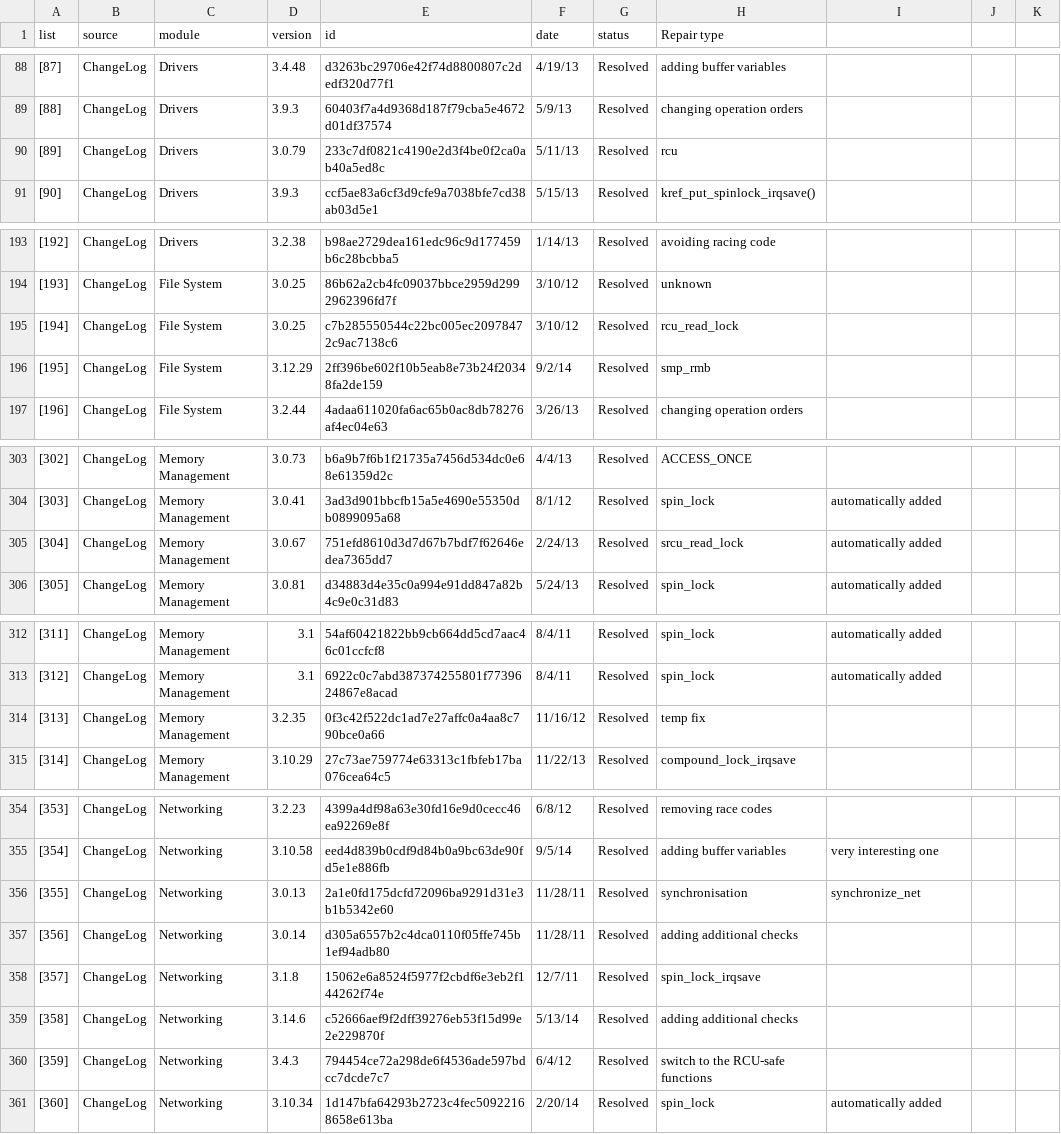
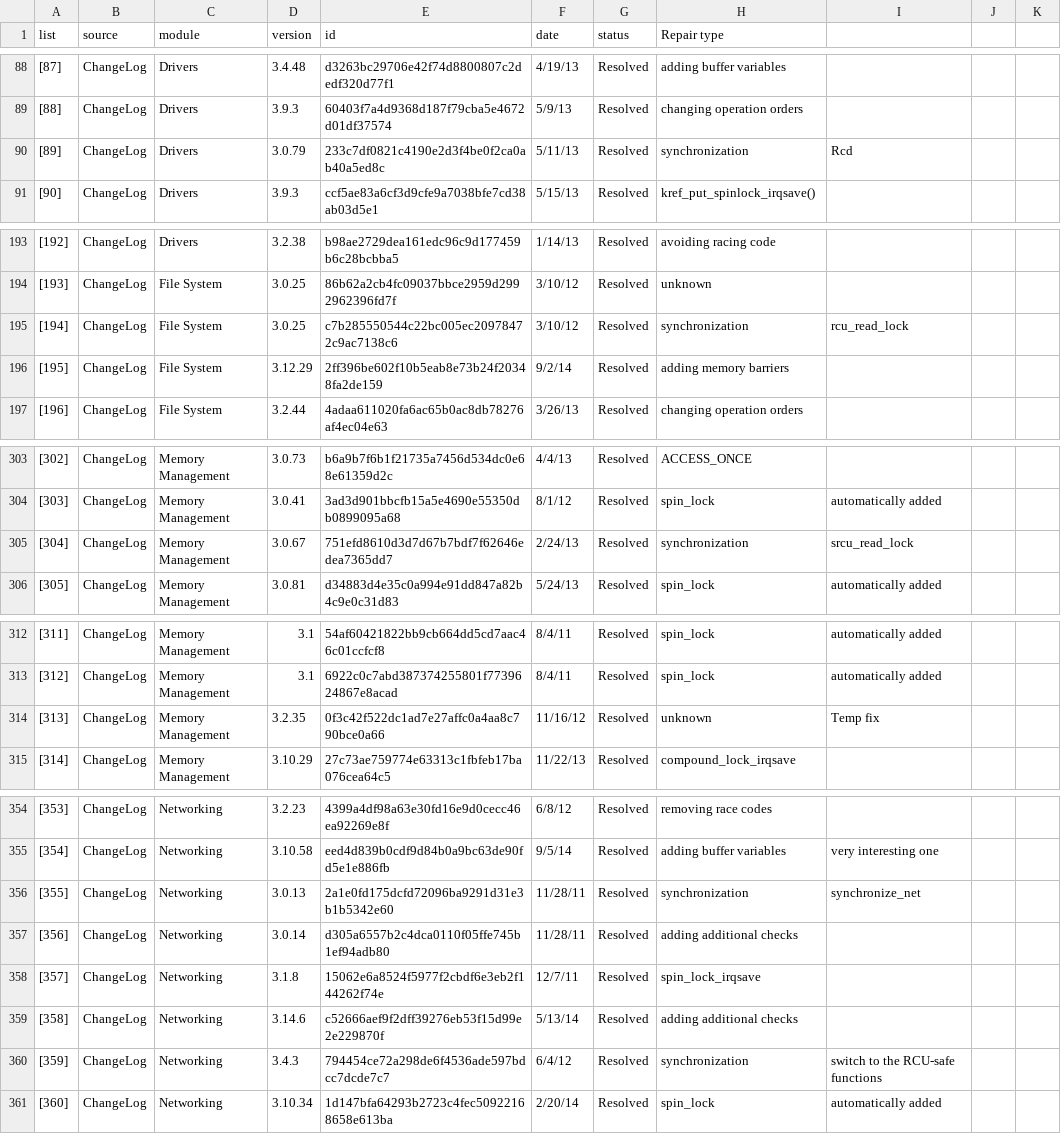
Before and after one commit to mkx22/KDR-repair, a CSV file: ChangeLogList-excel.csv, drawn as a sheet; only a part is shown, gaps mark what is left out; the diff covers the shown part only.

```diff
--- a/ChangeLogList-excel.csv
+++ b/ChangeLogList-excel.csv
@@ -89,3 +89,3 @@ list,source,module,version,id,date,status,Repair type,,,,,,,,,,,,,,,,,,
 [88],ChangeLog,Drivers,3.9.3,60403f7a4d9368d187f79cba5e4672d01df37574,5/9/13,Resolved,changing operation orders,,,,,,,,,,,,,,,,,,
-[89],ChangeLog,Drivers,3.0.79,233c7df0821c4190e2d3f4be0f2ca0ab40a5ed8c,5/11/13,Resolved,rcu,,,,,,,,,,,,,,,,,,
+[89],ChangeLog,Drivers,3.0.79,233c7df0821c4190e2d3f4be0f2ca0ab40a5ed8c,5/11/13,Resolved,synchronization,Rcd,,,,,,,,,,,,,,,,,
 [90],ChangeLog,Drivers,3.9.3,ccf5ae83a6cf3d9cfe9a7038bfe7cd38ab03d5e1,5/15/13,Resolved,kref_put_spinlock_irqsave(),,,,,,,,,,,,,,,,,,
@@ -194,4 +194,4 @@ list,source,module,version,id,date,status,Repair type,,,,,,,,,,,,,,,,,,
 [193],ChangeLog,File System,3.0.25,86b62a2cb4fc09037bbce2959d2992962396fd7f,3/10/12,Resolved,unknown,,,,,,,,,,,,,,,,,,
-[194],ChangeLog,File System,3.0.25,c7b285550544c22bc005ec20978472c9ac7138c6,3/10/12,Resolved,rcu_read_lock,,,,,,,,,,,,,,,,,,
-[195],ChangeLog,File System,3.12.29,2ff396be602f10b5eab8e73b24f20348fa2de159,9/2/14,Resolved,smp_rmb,,,,,,,,,,,,,,,,,,
+[194],ChangeLog,File System,3.0.25,c7b285550544c22bc005ec20978472c9ac7138c6,3/10/12,Resolved,synchronization,rcu_read_lock,,,,,,,,,,,,,,,,,
+[195],ChangeLog,File System,3.12.29,2ff396be602f10b5eab8e73b24f20348fa2de159,9/2/14,Resolved,adding memory barriers,,,,,,,,,,,,,,,,,,
 [196],ChangeLog,File System,3.2.44,4adaa611020fa6ac65b0ac8db78276af4ec04e63,3/26/13,Resolved,changing operation orders,,,,,,,,,,,,,,,,,,
@@ -304,3 +304,3 @@ list,source,module,version,id,date,status,Repair type,,,,,,,,,,,,,,,,,,
 [303],ChangeLog,Memory Management,3.0.41,3ad3d901bbcfb15a5e4690e55350db0899095a68,8/1/12,Resolved,spin_lock,automatically added,,,,,,,,,,,,,,,,,
-[304],ChangeLog,Memory Management,3.0.67,751efd8610d3d7d67b7bdf7f62646edea7365dd7,2/24/13,Resolved,srcu_read_lock,automatically added,,,,,,,,,,,,,,,,,
+[304],ChangeLog,Memory Management,3.0.67,751efd8610d3d7d67b7bdf7f62646edea7365dd7,2/24/13,Resolved,synchronization,srcu_read_lock,,,,,,,,,,,,,,,,,
 [305],ChangeLog,Memory Management,3.0.81,d34883d4e35c0a994e91dd847a82b4c9e0c31d83,5/24/13,Resolved,spin_lock,automatically added,,,,,,,,,,,,,,,,,
@@ -313,3 +313,3 @@ list,source,module,version,id,date,status,Repair type,,,,,,,,,,,,,,,,,,
 [312],ChangeLog,Memory Management,3.1,6922c0c7abd387374255801f7739624867e8acad,8/4/11,Resolved,spin_lock,automatically added,,,,,,,,,,,,,,,,,
-[313],ChangeLog,Memory Management,3.2.35,0f3c42f522dc1ad7e27affc0a4aa8c790bce0a66,11/16/12,Resolved,temp fix,,,,,,,,,,,,,,,,,,
+[313],ChangeLog,Memory Management,3.2.35,0f3c42f522dc1ad7e27affc0a4aa8c790bce0a66,11/16/12,Resolved,unknown,Temp fix,,,,,,,,,,,,,,,,,
 [314],ChangeLog,Memory Management,3.10.29,27c73ae759774e63313c1fbfeb17ba076cea64c5,11/22/13,Resolved,compound_lock_irqsave,,,,,,,,,,,,,,,,,,
@@ -355,3 +355,3 @@ list,source,module,version,id,date,status,Repair type,,,,,,,,,,,,,,,,,,
 [354],ChangeLog,Networking,3.10.58,eed4d839b0cdf9d84b0a9bc63de90fd5e1e886fb,9/5/14,Resolved,adding buffer variables,very interesting one,,,,,,,,,,,,,,,,,
-[355],ChangeLog,Networking,3.0.13,2a1e0fd175dcfd72096ba9291d31e3b1b5342e60,11/28/11,Resolved,synchronisation,synchronize_net,,,,,,,,,,,,,,,,,
+[355],ChangeLog,Networking,3.0.13,2a1e0fd175dcfd72096ba9291d31e3b1b5342e60,11/28/11,Resolved,synchronization,synchronize_net,,,,,,,,,,,,,,,,,
 [356],ChangeLog,Networking,3.0.14,d305a6557b2c4dca0110f05ffe745b1ef94adb80,11/28/11,Resolved,adding additional checks,,,,,,,,,,,,,,,,,,
@@ -359,3 +359,3 @@ list,source,module,version,id,date,status,Repair type,,,,,,,,,,,,,,,,,,
 [358],ChangeLog,Networking,3.14.6,c52666aef9f2dff39276eb53f15d99e2e229870f,5/13/14,Resolved,adding additional checks,,,,,,,,,,,,,,,,,,
-[359],ChangeLog,Networking,3.4.3,794454ce72a298de6f4536ade597bdcc7dcde7c7,6/4/12,Resolved,switch to the RCU-safe functions,,,,,,,,,,,,,,,,,,
+[359],ChangeLog,Networking,3.4.3,794454ce72a298de6f4536ade597bdcc7dcde7c7,6/4/12,Resolved,synchronization,switch to the RCU-safe functions,,,,,,,,,,,,,,,,,
 [360],ChangeLog,Networking,3.10.34,1d147bfa64293b2723c4fec50922168658e613ba,2/20/14,Resolved,spin_lock,automatically added,,,,,,,,,,,,,,,,,
```
Also changed, not shown: 39 edited cells elsewhere in this file, csv.csv, 1 other file.
